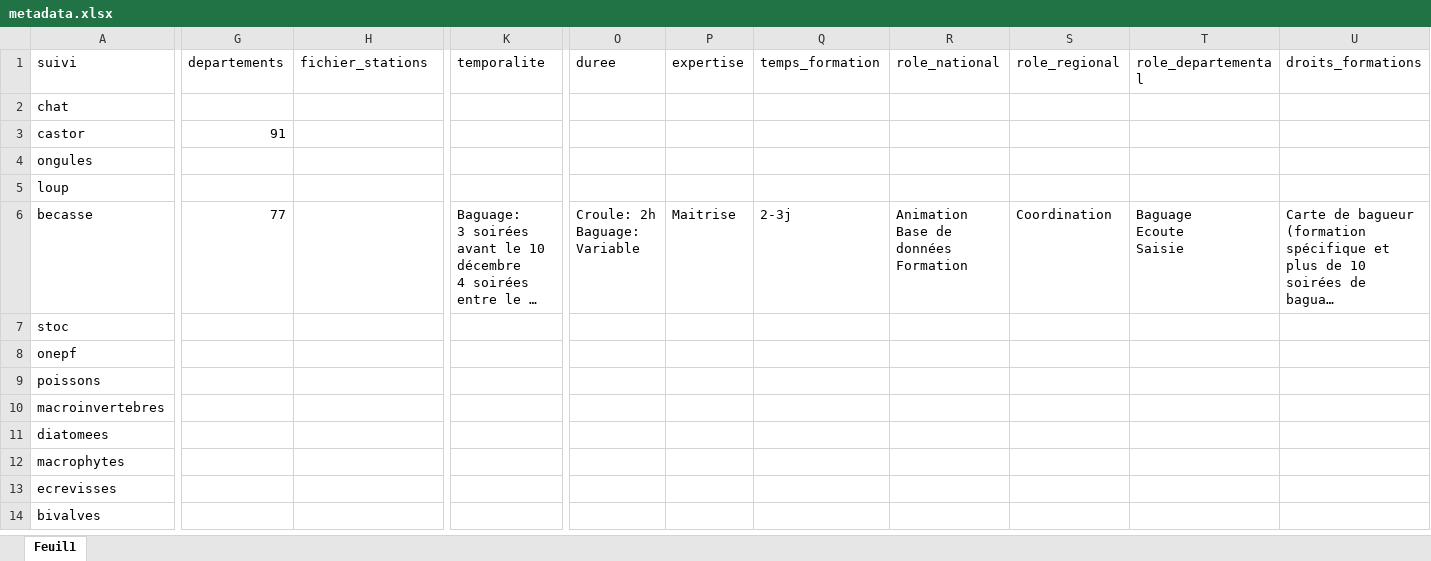
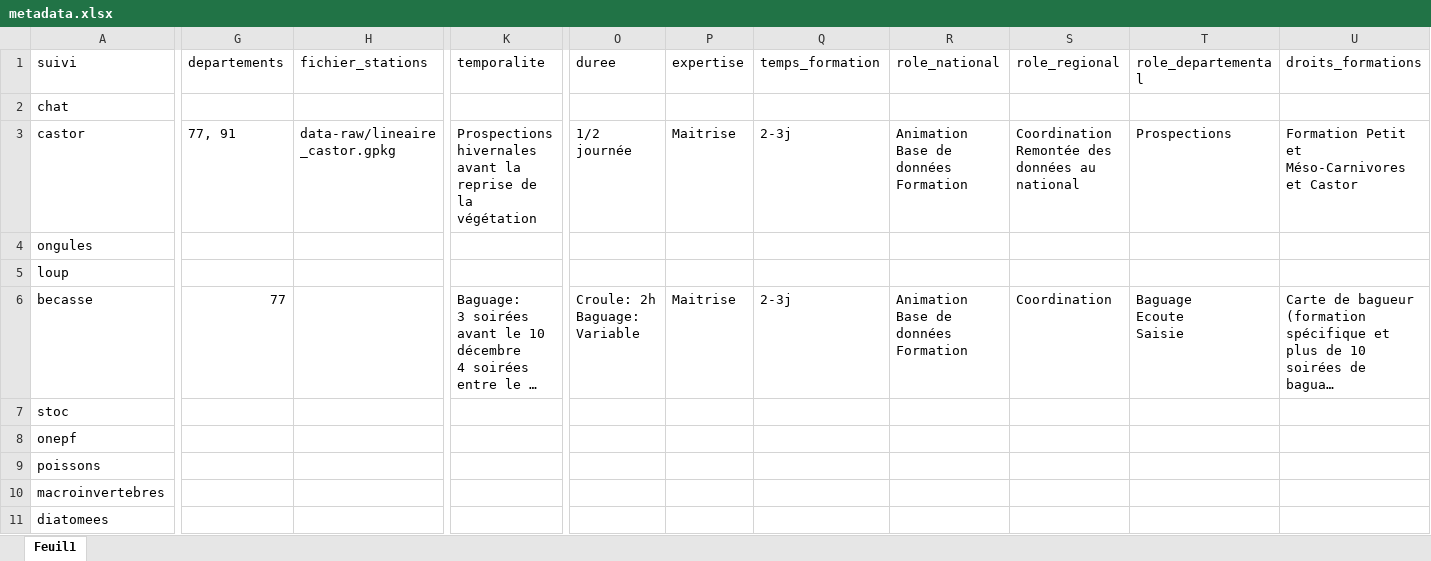
Before and after one commit to OFB-IdF/src_idf, an Excel workbook: data-raw/metadata.xlsx, sheet Feuil1, drawn as a sheet; only a part is shown, gaps mark what is left out; the shorter side is filled out with more unchanged rows; long unchanged cells end in …; values as stored, in another font and other column widths than the file's, no borders; table styles not drawn; ↵ is a line break in a cell; the diff covers the shown part only; the diff names each change by its address in the sheet, - before the commit and + after, or states it on an @@ line.

```diff
--- a/data-raw/metadata.xlsx (sheet Feuil1)
+++ b/data-raw/metadata.xlsx (sheet Feuil1)
-G3 (departements): 91
+G3 (departements): 77, 91
-H3 (fichier_stations): (empty)
+H3 (fichier_stations): data-raw/lineaire_castor.gpkg
-K3 (temporalite): (empty)
+K3 (temporalite): Prospections hivernales avant la reprise de la végétation
-O3 (duree): (empty)
+O3 (duree): 1/2 journée
-P3 (expertise): (empty)
+P3 (expertise): Maitrise
-Q3 (temps_formation): (empty)
+Q3 (temps_formation): 2-3j
-R3 (role_national): (empty)
+R3 (role_national): Animation ↵ Base de données ↵ Formation
-S3 (role_regional): (empty)
+S3 (role_regional): Coordination ↵ Remontée des données au national
-T3 (role_departemental): (empty)
+T3 (role_departemental): Prospections
-U3 (droits_formations): (empty)
+U3 (droits_formations): Formation Petit et Méso-Carnivores et Castor
```
Also changed, not shown: 5 edited cells and cell formats elsewhere in this sheet, becasse.xlsx, castor.xlsx, 9 other files.
